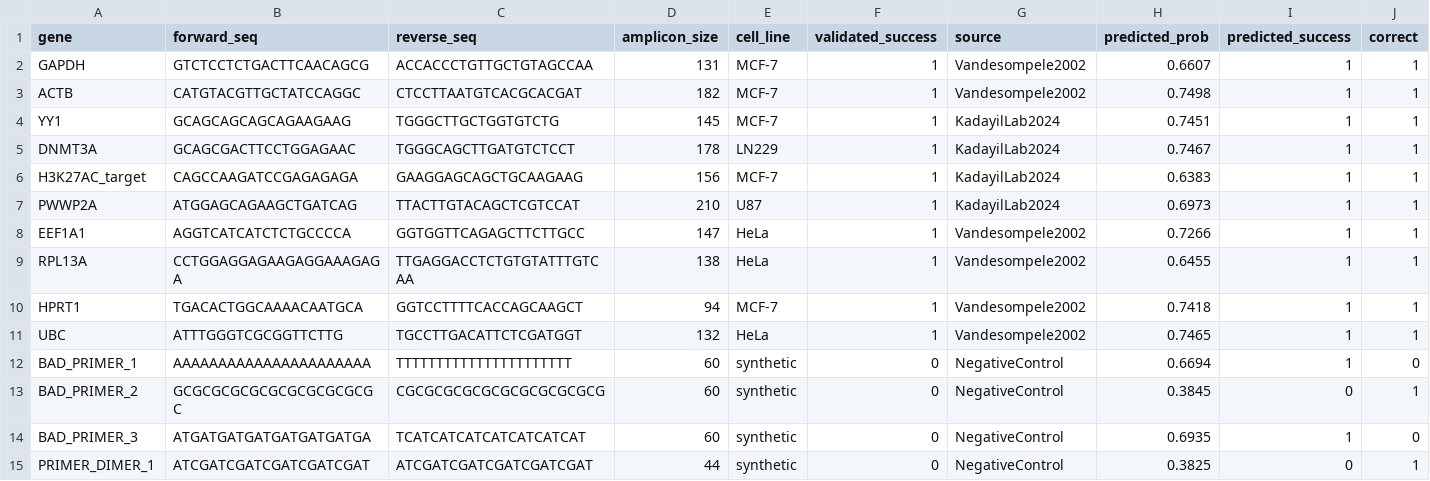
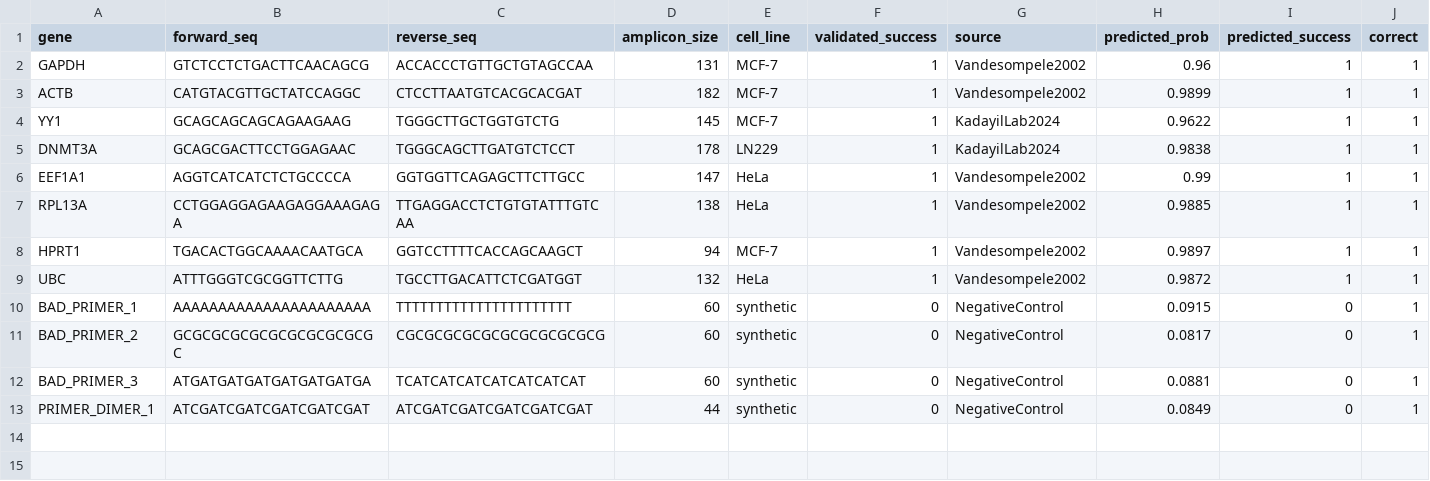
Before and after one commit to Rashidmstar12/PrimerForge, a CSV file: data/retrospective_validation_results.csv, drawn as a sheet.

Commit message:
feat(data): complete database collation, negative synthesis, and quality audit

```diff
--- a/data/retrospective_validation_results.csv
+++ b/data/retrospective_validation_results.csv
@@ -1,15 +1,13 @@
 gene,forward_seq,reverse_seq,amplicon_size,cell_line,validated_success,source,predicted_prob,predicted_success,correct
-GAPDH,GTCTCCTCTGACTTCAACAGCG,ACCACCCTGTTGCTGTAGCCAA,131,MCF-7,1,Vandesompele2002,0.6607,1,1
-ACTB,CATGTACGTTGCTATCCAGGC,CTCCTTAATGTCACGCACGAT,182,MCF-7,1,Vandesompele2002,0.7498,1,1
-YY1,GCAGCAGCAGCAGAAGAAG,TGGGCTTGCTGGTGTCTG,145,MCF-7,1,KadayilLab2024,0.7451,1,1
-DNMT3A,GCAGCGACTTCCTGGAGAAC,TGGGCAGCTTGATGTCTCCT,178,LN229,1,KadayilLab2024,0.7467,1,1
-H3K27AC_target,CAGCCAAGATCCGAGAGAGA,GAAGGAGCAGCTGCAAGAAG,156,MCF-7,1,KadayilLab2024,0.6383,1,1
-PWWP2A,ATGGAGCAGAAGCTGATCAG,TTACTTGTACAGCTCGTCCAT,210,U87,1,KadayilLab2024,0.6973,1,1
-EEF1A1,AGGTCATCATCTCTGCCCCA,GGTGGTTCAGAGCTTCTTGCC,147,HeLa,1,Vandesompele2002,0.7266,1,1
-RPL13A,CCTGGAGGAGAAGAGGAAAGAGA,TTGAGGACCTCTGTGTATTTGTCAA,138,HeLa,1,Vandesompele2002,0.6455,1,1
-HPRT1,TGACACTGGCAAAACAATGCA,GGTCCTTTTCACCAGCAAGCT,94,MCF-7,1,Vandesompele2002,0.7418,1,1
-UBC,ATTTGGGTCGCGGTTCTTG,TGCCTTGACATTCTCGATGGT,132,HeLa,1,Vandesompele2002,0.7465,1,1
-BAD_PRIMER_1,AAAAAAAAAAAAAAAAAAAAAA,TTTTTTTTTTTTTTTTTTTTTT,60,synthetic,0,NegativeControl,0.6694,1,0
-BAD_PRIMER_2,GCGCGCGCGCGCGCGCGCGCGC,CGCGCGCGCGCGCGCGCGCGCG,60,synthetic,0,NegativeControl,0.3845,0,1
-BAD_PRIMER_3,ATGATGATGATGATGATGATGA,TCATCATCATCATCATCATCAT,60,synthetic,0,NegativeControl,0.6935,1,0
-PRIMER_DIMER_1,ATCGATCGATCGATCGATCGAT,ATCGATCGATCGATCGATCGAT,44,synthetic,0,NegativeControl,0.3825,0,1
+GAPDH,GTCTCCTCTGACTTCAACAGCG,ACCACCCTGTTGCTGTAGCCAA,131,MCF-7,1,Vandesompele2002,0.96,1,1
+ACTB,CATGTACGTTGCTATCCAGGC,CTCCTTAATGTCACGCACGAT,182,MCF-7,1,Vandesompele2002,0.9899,1,1
+YY1,GCAGCAGCAGCAGAAGAAG,TGGGCTTGCTGGTGTCTG,145,MCF-7,1,KadayilLab2024,0.9622,1,1
+DNMT3A,GCAGCGACTTCCTGGAGAAC,TGGGCAGCTTGATGTCTCCT,178,LN229,1,KadayilLab2024,0.9838,1,1
+EEF1A1,AGGTCATCATCTCTGCCCCA,GGTGGTTCAGAGCTTCTTGCC,147,HeLa,1,Vandesompele2002,0.99,1,1
+RPL13A,CCTGGAGGAGAAGAGGAAAGAGA,TTGAGGACCTCTGTGTATTTGTCAA,138,HeLa,1,Vandesompele2002,0.9885,1,1
+HPRT1,TGACACTGGCAAAACAATGCA,GGTCCTTTTCACCAGCAAGCT,94,MCF-7,1,Vandesompele2002,0.9897,1,1
+UBC,ATTTGGGTCGCGGTTCTTG,TGCCTTGACATTCTCGATGGT,132,HeLa,1,Vandesompele2002,0.9872,1,1
+BAD_PRIMER_1,AAAAAAAAAAAAAAAAAAAAAA,TTTTTTTTTTTTTTTTTTTTTT,60,synthetic,0,NegativeControl,0.0915,0,1
+BAD_PRIMER_2,GCGCGCGCGCGCGCGCGCGCGC,CGCGCGCGCGCGCGCGCGCGCG,60,synthetic,0,NegativeControl,0.0817,0,1
+BAD_PRIMER_3,ATGATGATGATGATGATGATGA,TCATCATCATCATCATCATCAT,60,synthetic,0,NegativeControl,0.0881,0,1
+PRIMER_DIMER_1,ATCGATCGATCGATCGATCGAT,ATCGATCGATCGATCGATCGAT,44,synthetic,0,NegativeControl,0.0849,0,1
```
Also changed, not shown: data/lab_validation_primers.csv, data/master_training_db.csv, 14 other files.
